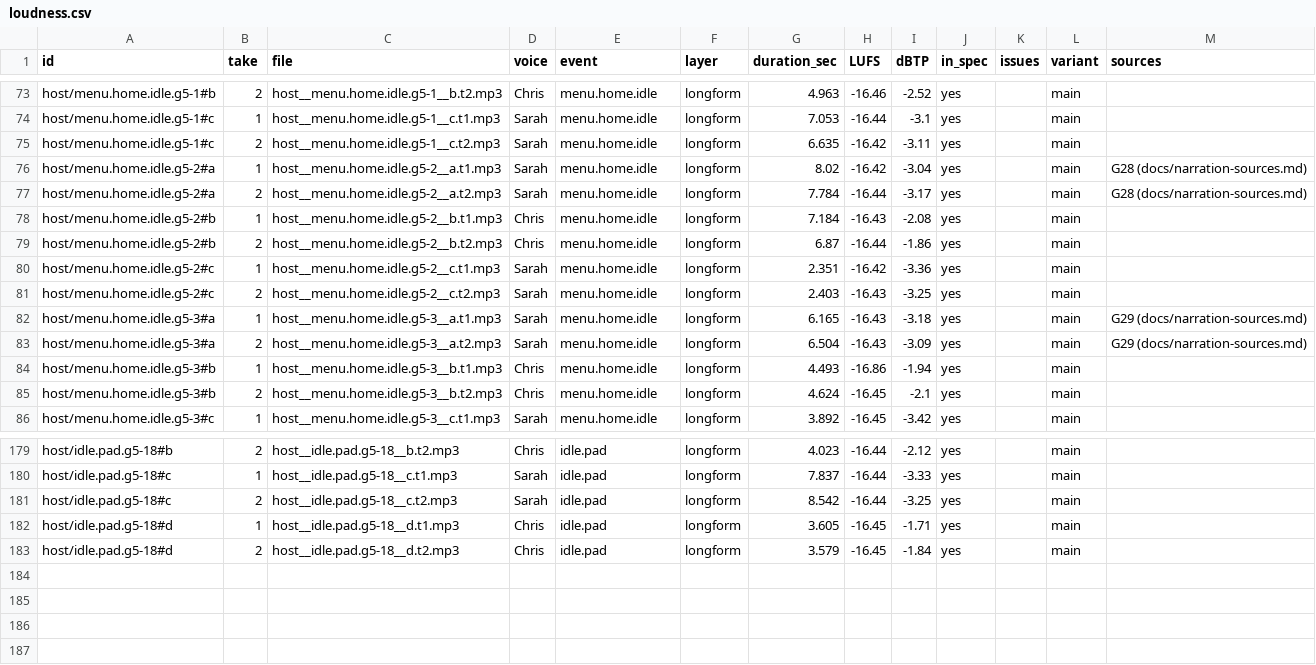
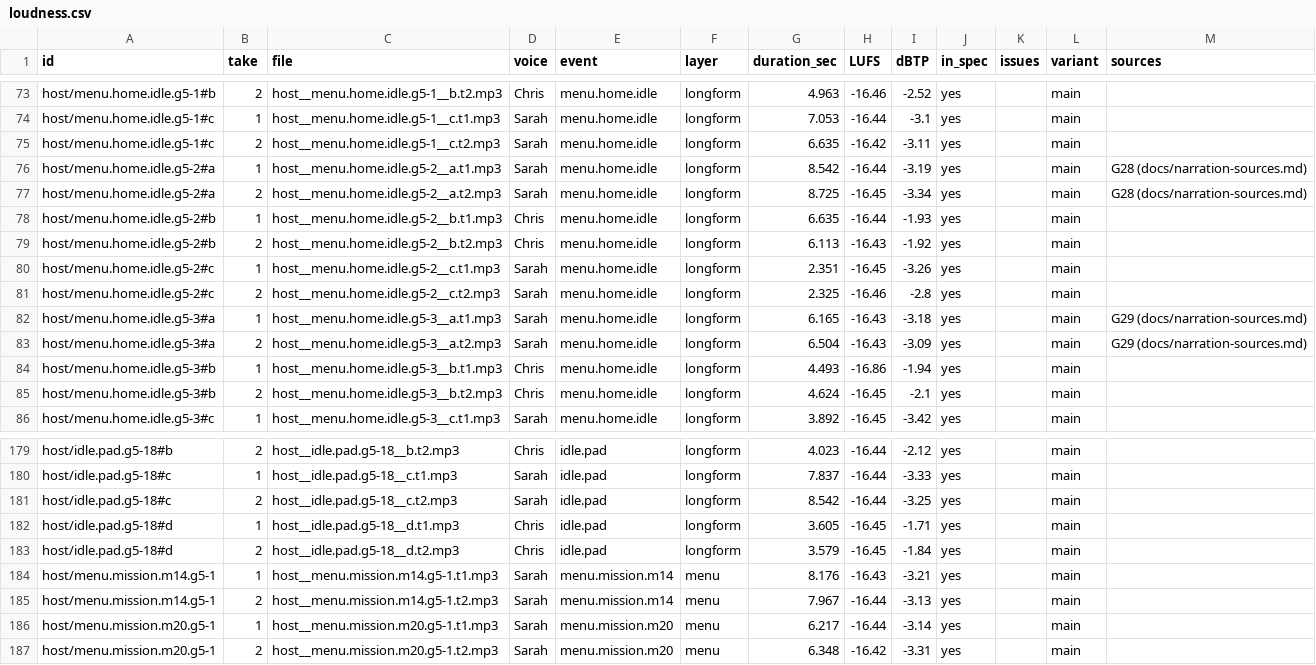
Before and after one commit to becktj90/kestrel-heavy, a CSV file: audio/staging/B05/loudness.csv, drawn as a sheet; only a part is shown, gaps mark what is left out.

Commit message:
Narration staging: B05 ready-3 fruit-flies, m14, and m20 replacements
Replaces menu.home.idle.g5-2 #a–#c with the real-name V-2 fruit-flies text. Adds m14 and the Physics-approved m20 text (highest orbit / Sun's pull). Manifest and loudness report updated. No merge.

```diff
--- a/audio/staging/B05/loudness.csv
+++ b/audio/staging/B05/loudness.csv
@@ -75,8 +75,8 @@ host/menu.home.idle.g5-1#c,1,host__menu.home.idle.g5-1__c.t1.mp3,Sarah,menu.home
 host/menu.home.idle.g5-1#c,2,host__menu.home.idle.g5-1__c.t2.mp3,Sarah,menu.home.idle,longform,6.635,-16.42,-3.11,yes,,main,
-host/menu.home.idle.g5-2#a,1,host__menu.home.idle.g5-2__a.t1.mp3,Sarah,menu.home.idle,longform,8.02,-16.42,-3.04,yes,,main,G28 (docs/narration-sources.md)
-host/menu.home.idle.g5-2#a,2,host__menu.home.idle.g5-2__a.t2.mp3,Sarah,menu.home.idle,longform,7.784,-16.44,-3.17,yes,,main,G28 (docs/narration-sources.md)
-host/menu.home.idle.g5-2#b,1,host__menu.home.idle.g5-2__b.t1.mp3,Chris,menu.home.idle,longform,7.184,-16.43,-2.08,yes,,main,
-host/menu.home.idle.g5-2#b,2,host__menu.home.idle.g5-2__b.t2.mp3,Chris,menu.home.idle,longform,6.87,-16.44,-1.86,yes,,main,
-host/menu.home.idle.g5-2#c,1,host__menu.home.idle.g5-2__c.t1.mp3,Sarah,menu.home.idle,longform,2.351,-16.42,-3.36,yes,,main,
-host/menu.home.idle.g5-2#c,2,host__menu.home.idle.g5-2__c.t2.mp3,Sarah,menu.home.idle,longform,2.403,-16.43,-3.25,yes,,main,
+host/menu.home.idle.g5-2#a,1,host__menu.home.idle.g5-2__a.t1.mp3,Sarah,menu.home.idle,longform,8.542,-16.44,-3.19,yes,,main,G28 (docs/narration-sources.md)
+host/menu.home.idle.g5-2#a,2,host__menu.home.idle.g5-2__a.t2.mp3,Sarah,menu.home.idle,longform,8.725,-16.45,-3.34,yes,,main,G28 (docs/narration-sources.md)
+host/menu.home.idle.g5-2#b,1,host__menu.home.idle.g5-2__b.t1.mp3,Chris,menu.home.idle,longform,6.635,-16.44,-1.93,yes,,main,
+host/menu.home.idle.g5-2#b,2,host__menu.home.idle.g5-2__b.t2.mp3,Chris,menu.home.idle,longform,6.113,-16.43,-1.92,yes,,main,
+host/menu.home.idle.g5-2#c,1,host__menu.home.idle.g5-2__c.t1.mp3,Sarah,menu.home.idle,longform,2.351,-16.45,-3.26,yes,,main,
+host/menu.home.idle.g5-2#c,2,host__menu.home.idle.g5-2__c.t2.mp3,Sarah,menu.home.idle,longform,2.325,-16.46,-2.8,yes,,main,
 host/menu.home.idle.g5-3#a,1,host__menu.home.idle.g5-3__a.t1.mp3,Sarah,menu.home.idle,longform,6.165,-16.43,-3.18,yes,,main,G29 (docs/narration-sources.md)
@@ -183 +183,5 @@ host/idle.pad.g5-18#d,1,host__idle.pad.g5-18__d.t1.mp3,Chris,idle.pad,longform,3
 host/idle.pad.g5-18#d,2,host__idle.pad.g5-18__d.t2.mp3,Chris,idle.pad,longform,3.579,-16.45,-1.84,yes,,main,
+host/menu.mission.m14.g5-1,1,host__menu.mission.m14.g5-1.t1.mp3,Sarah,menu.mission.m14,menu,8.176,-16.43,-3.21,yes,,main,
+host/menu.mission.m14.g5-1,2,host__menu.mission.m14.g5-1.t2.mp3,Sarah,menu.mission.m14,menu,7.967,-16.44,-3.13,yes,,main,
+host/menu.mission.m20.g5-1,1,host__menu.mission.m20.g5-1.t1.mp3,Sarah,menu.mission.m20,menu,6.217,-16.44,-3.14,yes,,main,
+host/menu.mission.m20.g5-1,2,host__menu.mission.m20.g5-1.t2.mp3,Sarah,menu.mission.m20,menu,6.348,-16.42,-3.31,yes,,main,
```
Also changed, not shown: 13 other files.
